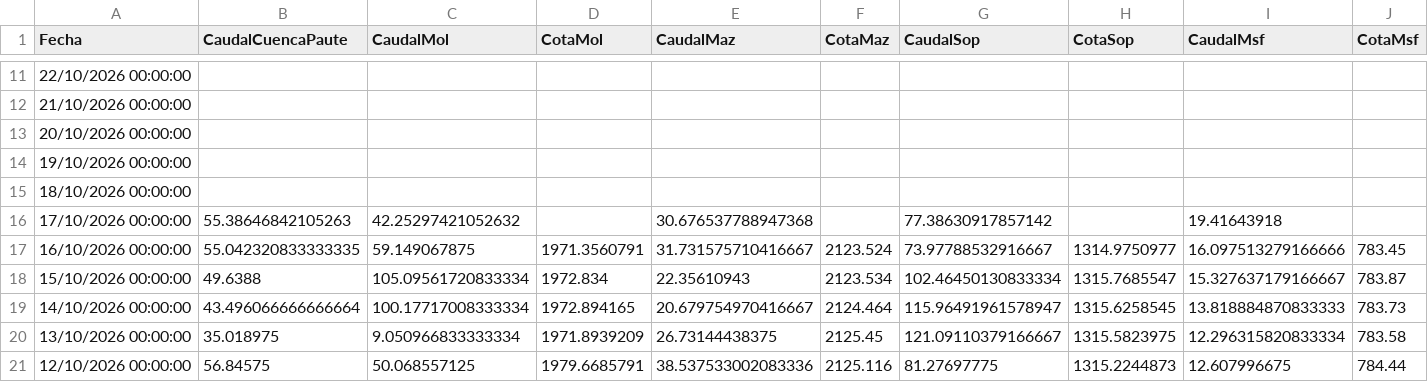
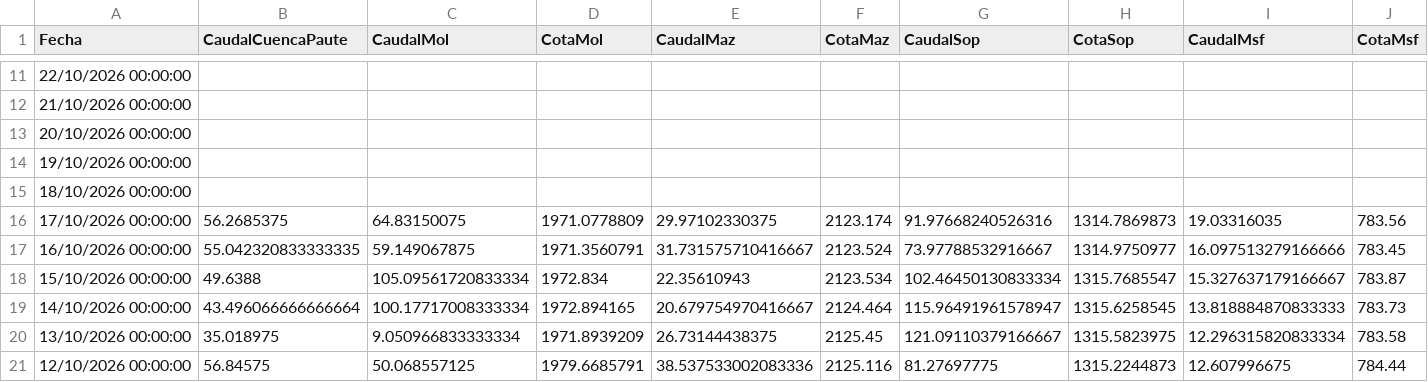
Before and after one commit to davidmunoz-create/hidroelectricamazar, a CSV file: data/mensual.csv, drawn as a sheet; only a part is shown, gaps mark what is left out.

```diff
--- a/data/mensual.csv
+++ b/data/mensual.csv
@@ -15,3 +15,3 @@ Fecha,CaudalCuencaPaute,CaudalMol,CotaMol,CaudalMaz,CotaMaz,CaudalSop,CotaSop,Ca
 "18/10/2026 00:00:00",,,,,,,,,
-"17/10/2026 00:00:00",55.38646842105263,42.25297421052632,,30.676537788947368,,77.38630917857142,,19.41643918,
+"17/10/2026 00:00:00",56.2685375,64.83150075,1971.0778809,29.97102330375,2123.174,91.97668240526316,1314.7869873,19.03316035,783.56
 "16/10/2026 00:00:00",55.042320833333335,59.149067875,1971.3560791,31.731575710416667,2123.524,73.97788532916667,1314.9750977,16.097513279166666,783.45
```
Also changed, not shown: data/diario.csv.
